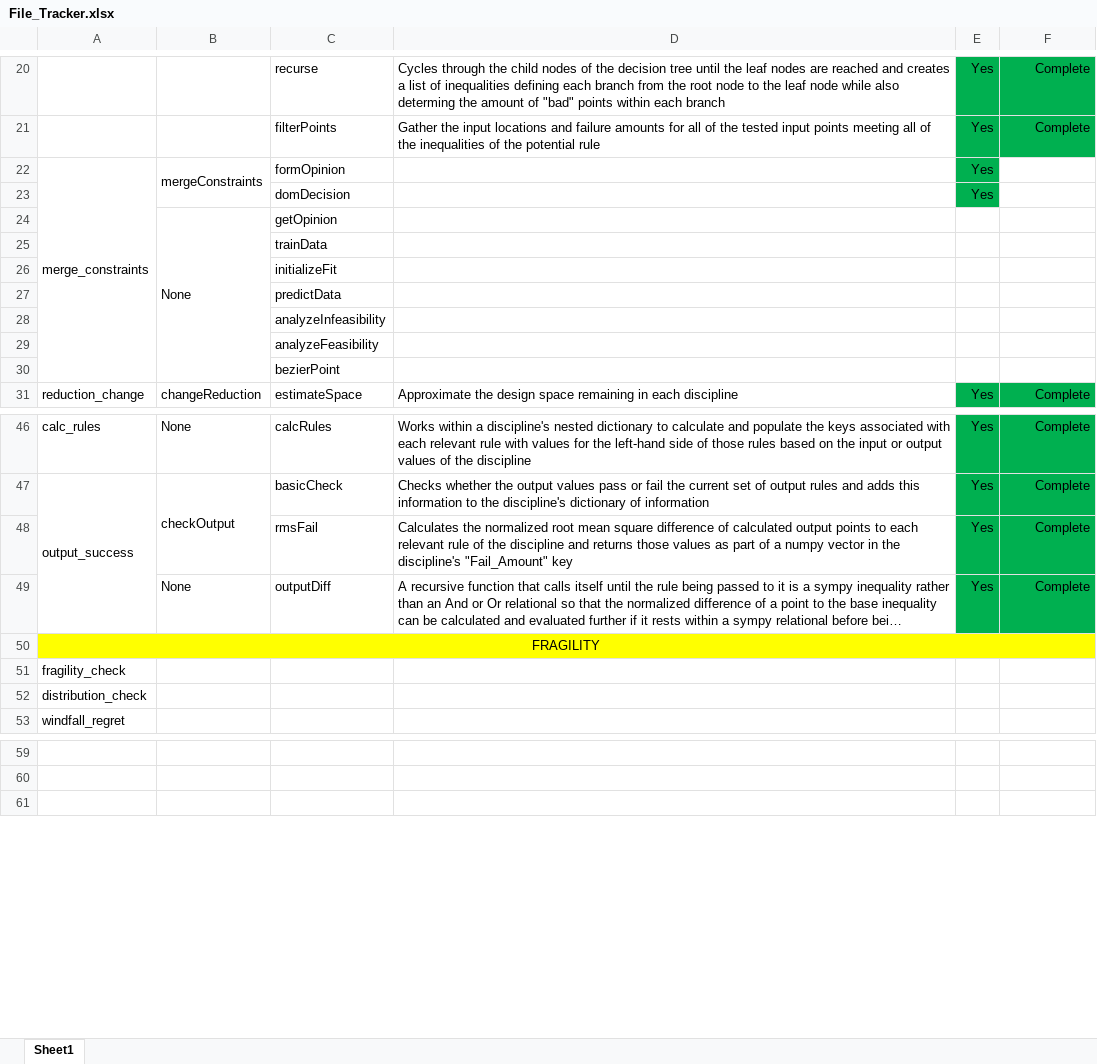
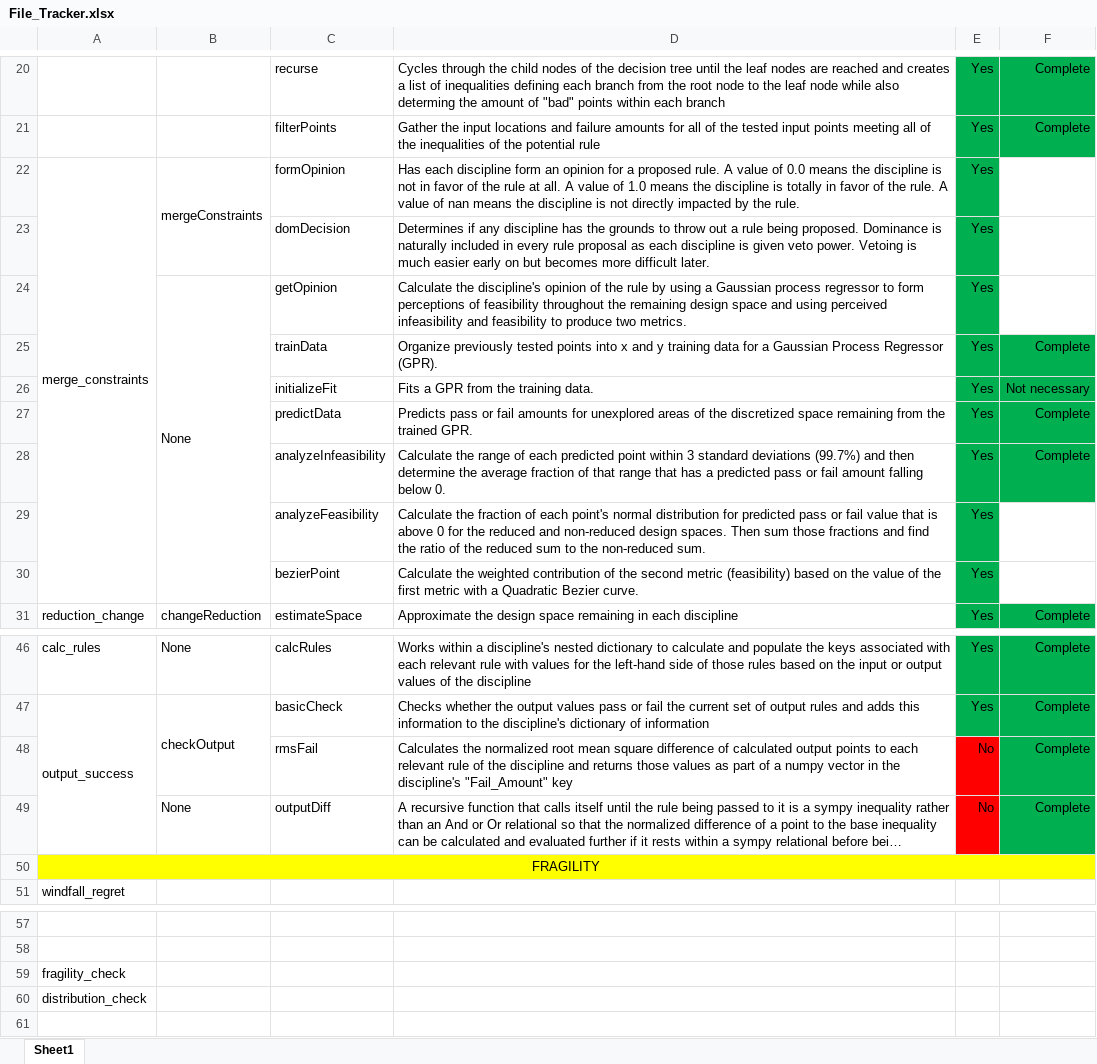
Before and after one commit to Marine-Structures-Design-Lab/DesignSpace_Fragility, an Excel workbook: Python Code/File_Tracker.xlsx, sheet Sheet1, drawn as a sheet; only a part is shown, gaps mark what is left out; long unchanged cells end in …; values as stored, in another font and other column widths than the file's, no borders; removed rows and columns are numbered as before the commit, all else as after; the diff names each change by its address in the sheet, - before the commit and + after, or states it on an @@ line.

```diff
--- a/Python Code/File_Tracker.xlsx (sheet Sheet1)
+++ b/Python Code/File_Tracker.xlsx (sheet Sheet1)
-D22: (empty)
+D22: Has each discipline form an opinion for a proposed rule. A value of 0.0 means the discipline is not in favor of the rule at all. A value of 1.0 means the discipline is totally in favor of the rule. A value of nan means the discipline is not directly impacted by the rule.
-D23: (empty)
+D23: Determines if any discipline has the grounds to throw out a rule being proposed. Dominance is naturally included in every rule proposal as each discipline is given veto power. Vetoing is much easier early on but becomes more difficult later.
-D24: (empty)
+D24: Calculate the discipline's opinion of the rule by using a Gaussian process regressor to form perceptions of feasibility throughout the remaining design space and using perceived infeasibility and feasibility to produce two metrics.
-E24: (empty)
+E24: Yes
-E24 fill: none
+E24 fill: #00B050
-row 25:  |  | trainData
-row 26:  |  | initializeFit
-row 27:  |  | predictData
-row 28:  |  | analyzeInfeasibility
-row 29:  |  | analyzeFeasibility
-row 30:  |  | bezierPoint
+row 25:  |  | trainData | Organize previously tested points into x and y training data for a Gaussian Process Regressor (GPR). | Yes | Complete
+row 26:  |  | initializeFit | Fits a GPR from the training data. | Yes | Not necessary
+row 27:  |  | predictData | Predicts pass or fail amounts for unexplored areas of the discretized space remaining from the trained GPR. | Yes | Complete
+row 28:  |  | analyzeInfeasibility | Calculate the range of each predicted point within 3 standard deviations (99.7%) and then determine the average fraction of that range that has a predicted pass or fail amount falling below 0. | Yes | Complete
+row 29:  |  | analyzeFeasibility | Calculate the fraction of each point's normal distribution for predicted pass or fail value that is above 0 for the reduced and non-reduced design spaces. Then sum those fractions and find the ratio of the reduced sum to the non-reduced sum. | Yes
+row 30:  |  | bezierPoint | Calculate the weighted contribution of the second metric (feasibility) based on the value of the first metric with a Quadratic Bezier curve. | Yes
-E48:E49: Yes
+E48:E49: No
-E48:E49 fill: #00B050
+E48:E49 fill: #FF0000
@@ row 51 moved to row 59: fragility_check @@
@@ row 52 moved to row 60: distribution_check @@
```
Also changed, not shown: 2 other files.
